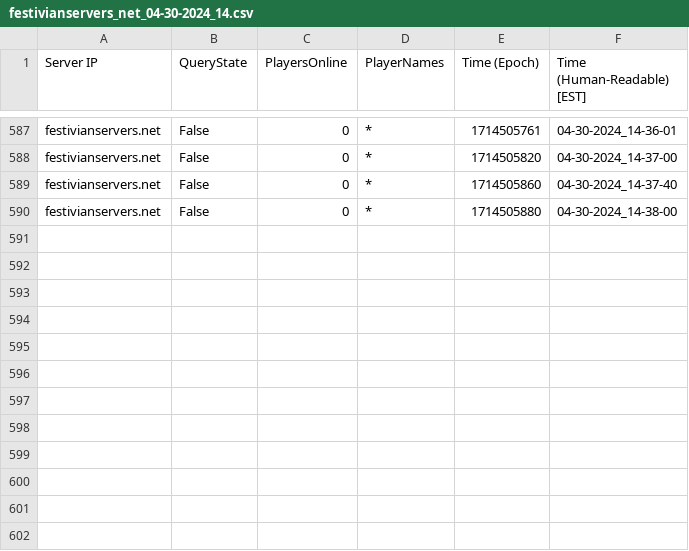
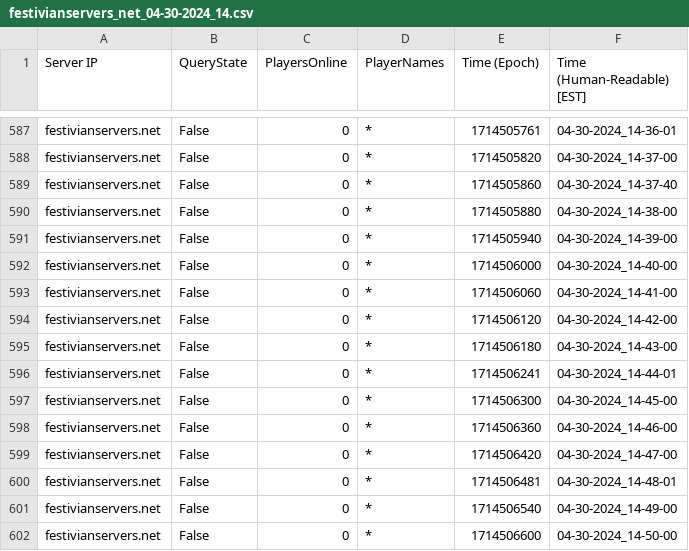
Before and after one commit to NoicTheBrave/mcstatus-ui, a CSV file: trackPlayerActivity/logData/festivianservers_net_04-30-2024_14.csv (was trackPlayerActivity/festivianservers_net_04-30-2024_14.csv), drawn as a sheet; only a part is shown, gaps mark what is left out; the diff names each change by its address in the sheet, - before the commit and + after, or states it on an @@ line.

```diff
--- a/trackPlayerActivity/festivianservers_net_04-30-2024_14.csv
+++ b/trackPlayerActivity/logData/festivianservers_net_04-30-2024_14.csv
+row 591: festivianservers.net | False | 0 | * | 1714505940 | 04-30-2024_14-39-00
+row 592: festivianservers.net | False | 0 | * | 1714506000 | 04-30-2024_14-40-00
+row 593: festivianservers.net | False | 0 | * | 1714506060 | 04-30-2024_14-41-00
+row 594: festivianservers.net | False | 0 | * | 1714506120 | 04-30-2024_14-42-00
+row 595: festivianservers.net | False | 0 | * | 1714506180 | 04-30-2024_14-43-00
+row 596: festivianservers.net | False | 0 | * | 1714506241 | 04-30-2024_14-44-01
+row 597: festivianservers.net | False | 0 | * | 1714506300 | 04-30-2024_14-45-00
+row 598: festivianservers.net | False | 0 | * | 1714506360 | 04-30-2024_14-46-00
+row 599: festivianservers.net | False | 0 | * | 1714506420 | 04-30-2024_14-47-00
+row 600: festivianservers.net | False | 0 | * | 1714506481 | 04-30-2024_14-48-01
+row 601: festivianservers.net | False | 0 | * | 1714506540 | 04-30-2024_14-49-00
+row 602: festivianservers.net | False | 0 | * | 1714506600 | 04-30-2024_14-50-00
```
Also changed, not shown: 3 other files.
